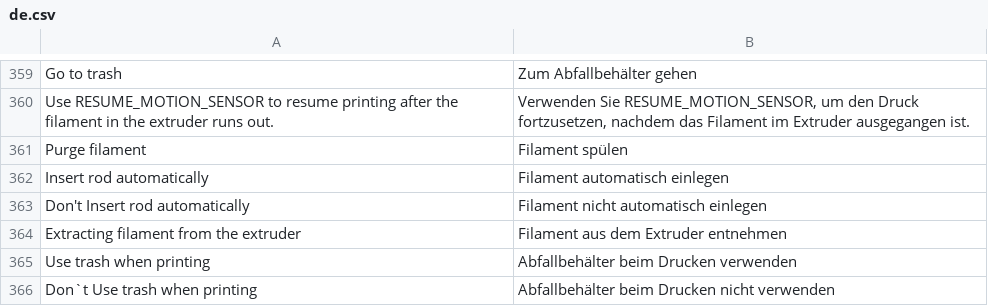
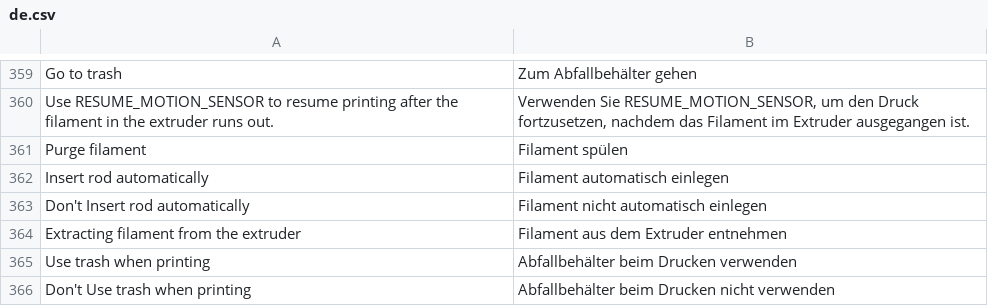
Before and after one commit to ghzserg/base, a CSV file: csv/de.csv, drawn as a sheet; only a part is shown, gaps mark what is left out.

Commit message:
USE_TRASH_ON_PRINT

```diff
--- a/csv/de.csv
+++ b/csv/de.csv
@@ -365,2 +365,2 @@ Extracting filament from the extruder;Filament aus dem Extruder entnehmen
 Use trash when printing;Abfallbehälter beim Drucken verwenden
-Don`t Use trash when printing;Abfallbehälter beim Drucken nicht verwenden
+Don't Use trash when printing;Abfallbehälter beim Drucken nicht verwenden
```
Also changed, not shown: csv/en.csv, csv/es.csv, 6 other files.
